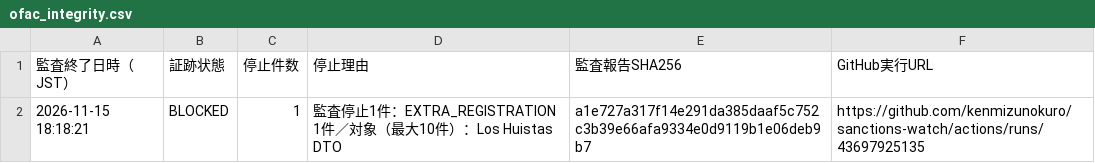
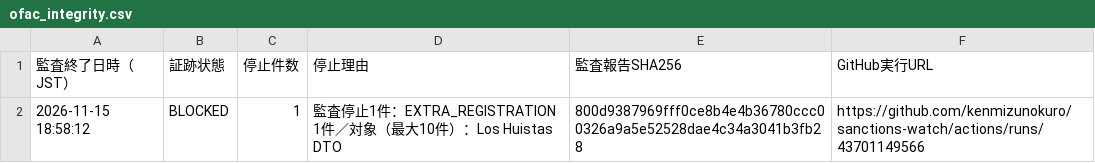
Before and after one commit to kenmizunokuro/sanctions-watch, a CSV file: data/dashboard/ofac_integrity.csv, drawn as a sheet.

```diff
--- a/data/dashboard/ofac_integrity.csv
+++ b/data/dashboard/ofac_integrity.csv
@@ -1,2 +1,2 @@
 監査終了日時（JST）,証跡状態,停止件数,停止理由,監査報告SHA256,GitHub実行URL
-2026-11-15 18:18:21,BLOCKED,1,監査停止1件：EXTRA_REGISTRATION 1件／対象（最大10件）：Los Huistas DTO,a1e727a317f14e291da385daaf5c752c3b39e66afa9334e0d9119b1e06deb9b7,https://github.com/kenmizunokuro/sanctions-watch/actions/runs/43697925135
+2026-11-15 18:58:12,BLOCKED,1,監査停止1件：EXTRA_REGISTRATION 1件／対象（最大10件）：Los Huistas DTO,800d9387969fff0ce8b4e4b36780ccc00326a9a5e52528dae4c34a3041b3fb28,https://github.com/kenmizunokuro/sanctions-watch/actions/runs/43701149566
```
Also changed, not shown: data/dashboard/status.csv, data/dashboard/status_detail.csv, 1 other file.
